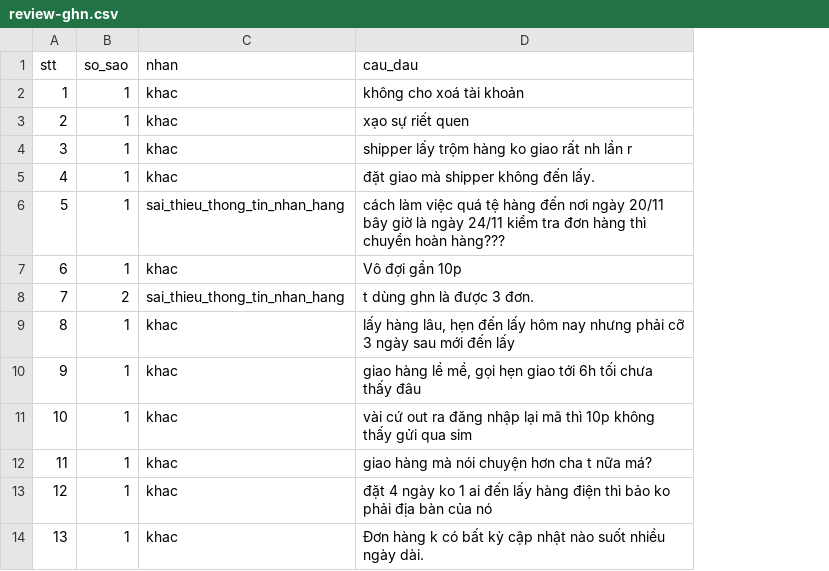
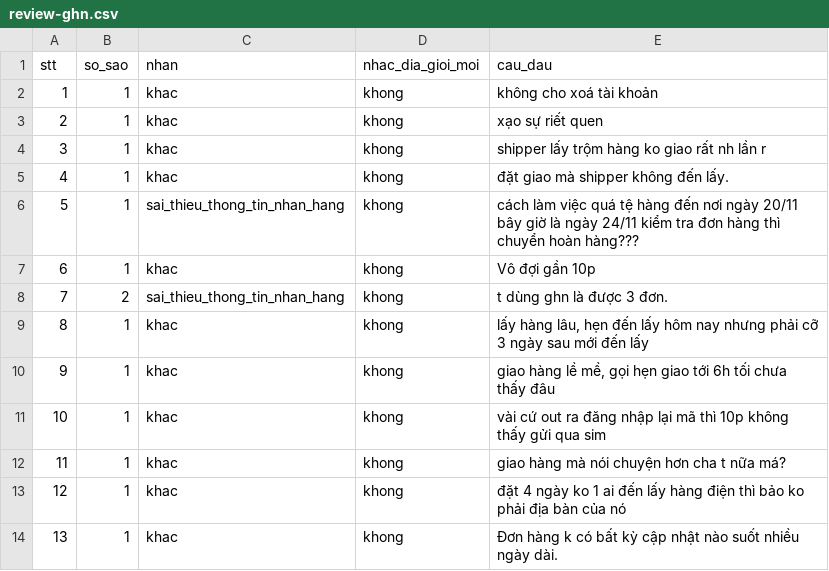
Before and after one commit to sybui2004/K5-Day15-L3B-J97, a CSV file: evidence/review-ghn.csv, drawn as a sheet; only a part is shown; the diff names each change by its address in the sheet, - before the commit and + after, or states it on an @@ line.

Commit message:
cost, evidence: làm rõ chi phí / task thành công, thêm cột địa giới mới (review PR #54)
- cost-estimate §2, spec §8, slide trang 6: cột của simulate.py là chi phí
  trung bình / phiên mô phỏng ÷ 28/30, chưa phải chi phí lên thành công
  một đơn; thêm bảng theo tỉ trọng đơn ở kịch bản cơ sở (Sonnet $0.01354,
  ÷ 20/22 ≈ $0.0149). Tiêu đề slide 6 đổi sang chi phí / shop / tháng.
- review-ghn.csv thêm cột nhac_dia_gioi_moi (rà toàn văn, 0/100);
  count_review.py in tổng cột này.

```diff
--- a/evidence/review-ghn.csv
+++ b/evidence/review-ghn.csv
+column D (nhac_dia_gioi_moi), rows 2-14: all khong
```
Also changed, not shown: 6 other files.
